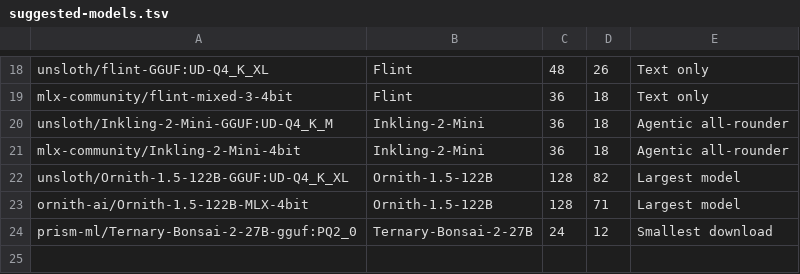
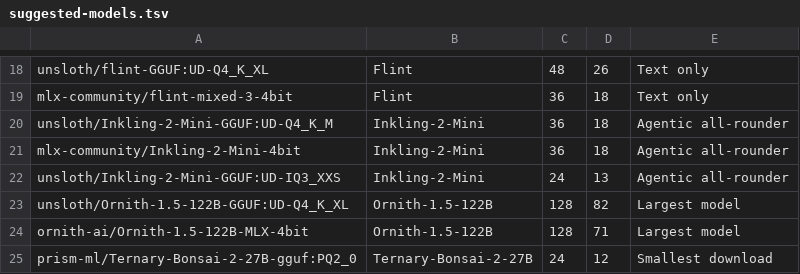
Before and after one commit to incoai/splash, a TSV file: install/suggested-models.tsv, drawn as a sheet; only a part is shown, gaps mark what is left out; the diff names each change by its address in the sheet, - before the commit and + after, or states it on an @@ line.

Commit message:
Suggest Inkling-2-Mini's UD-IQ3_XXS to 24 GB Macs
On a 24 GB M6, unsloth/Inkling-2-Mini-GGUF:UD-IQ3_XXS installs from the Hub
with its projector and draft (13 GB), keeps its experts in memory (10.2 GiB),
serves 160,785 tokens of context with its vision tower loaded, passes the 48
image checks the larger Macs run, and decodes 68 to 75 tokens a second on a
code prompt. The suggestions list it for 24 GB Macs, and the README and the
24 GB performance table name it.

```diff
--- a/install/suggested-models.tsv
+++ b/install/suggested-models.tsv
+row 22: unsloth/Inkling-2-Mini-GGUF:UD-IQ3_XXS | Inkling-2-Mini | 24 | 13 | Agentic all-rounder
```
Also changed, not shown: 2 other files.
